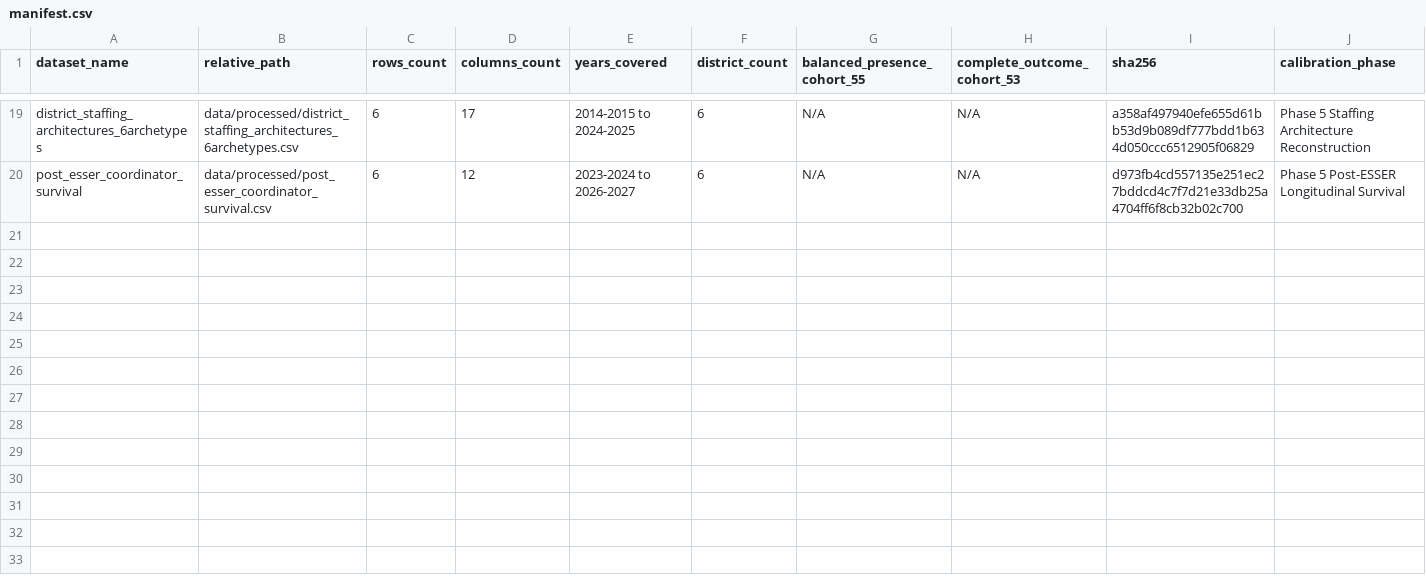
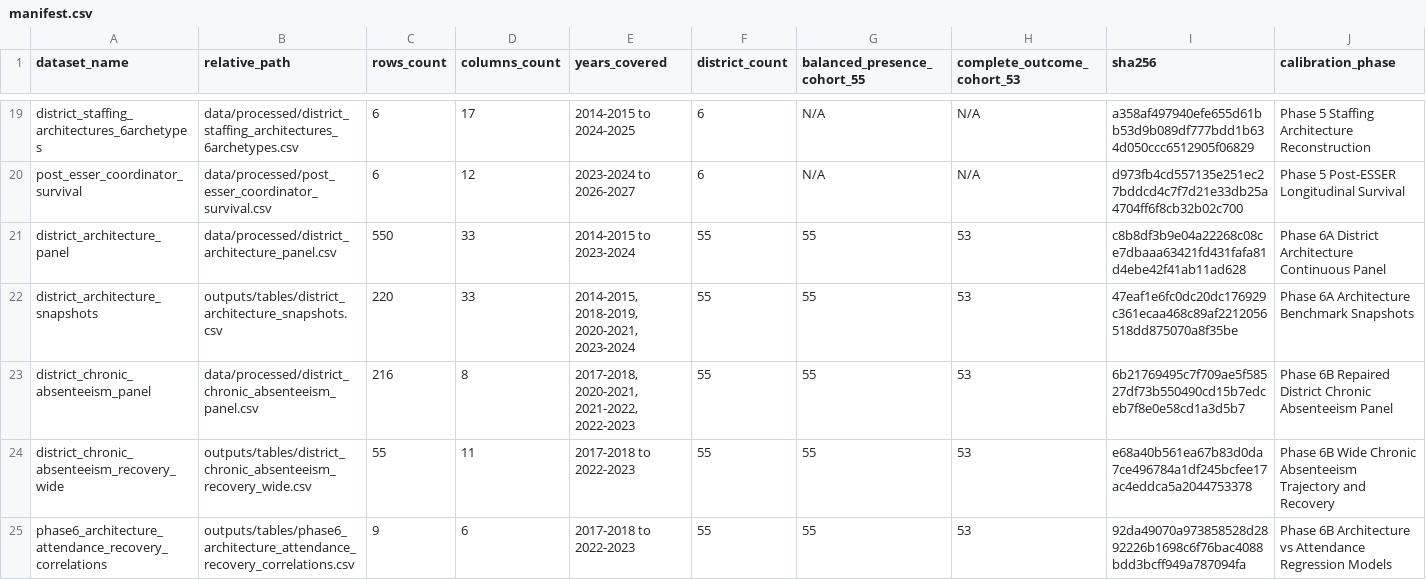
Before and after one commit to admiralorbiter/computational-sketchbook, a CSV file: 2026/2026-10-01-kc-admin-staffing-decomposition/data/manifest.csv, drawn as a sheet; only a part is shown, gaps mark what is left out; rows hold the shown columns only; the diff names each change by its address in the sheet, - before the commit and + after, or states it on an @@ line.

Commit message:
feat(kc-admin): construct Phase 6A architecture panel, repair chronic absenteeism, and screen attendance recovery

```diff
--- a/2026/2026-10-01-kc-admin-staffing-decomposition/data/manifest.csv
+++ b/2026/2026-10-01-kc-admin-staffing-decomposition/data/manifest.csv
+row 21: district_architecture_panel | data/processed/district_architecture_panel.csv | 550 | 33 | 2014-2015 to 2023-2024 | 55 | 55 | 53 | c8b8df3b9e04a22268c08ce7dbaaa63421fd431fafa81d4ebe42f41ab11ad628 | Phase 6A District Architecture Continuous Panel
+row 22: district_architecture_snapshots | outputs/tables/district_architecture_snapshots.csv | 220 | 33 | 2014-2015, 2018-2019, 2020-2021, 2023-2024 | 55 | 55 | 53 | 47eaf1e6fc0dc20dc176929c361ecaa468c89af2212056518dd875070a8f35be | Phase 6A Architecture Benchmark Snapshots
+row 23: district_chronic_absenteeism_panel | data/processed/district_chronic_absenteeism_panel.csv | 216 | 8 | 2017-2018, 2020-2021, 2021-2022, 2022-2023 | 55 | 55 | 53 | 6b21769495c7f709ae5f58527df73b550490cd15b7edceb7f8e0e58cd1a3d5b7 | Phase 6B Repaired District Chronic Absenteeism Panel
+row 24: district_chronic_absenteeism_recovery_wide | outputs/tables/district_chronic_absenteeism_recovery_wide.csv | 55 | 11 | 2017-2018 to 2022-2023 | 55 | 55 | 53 | e68a40b561ea67b83d0da7ce496784a1df245bcfee17ac4eddca5a2044753378 | Phase 6B Wide Chronic Absenteeism Trajectory and Recovery
+row 25: phase6_architecture_attendance_recovery_correlations | outputs/tables/phase6_architecture_attendance_recovery_correlations.csv | 9 | 6 | 2017-2018 to 2022-2023 | 55 | 55 | 53 | 92da49070a973858528d2892226b1698c6f76bac4088bdd3bcff949a787094fa | Phase 6B Architecture vs Attendance Regression Models
```
Also changed, not shown: 10 other files.
